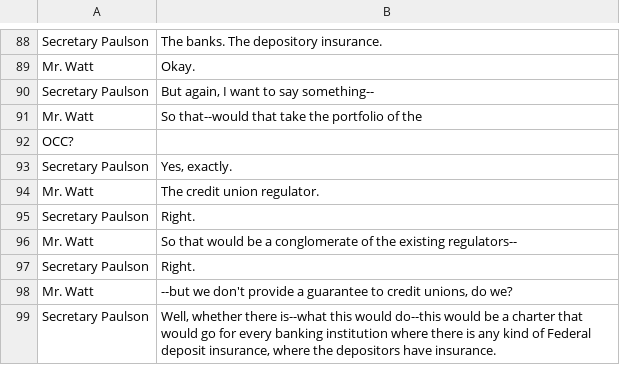
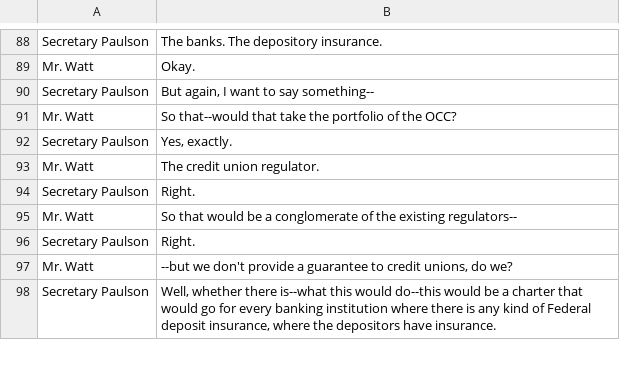
Before and after one commit to ihmc/congressional_hearings, a CSV file: data/CongressionalHearings/Dodd-Frank/CHRG-110hhrg44900/CHRG-110hhrg44900.htm.csv, drawn as a sheet; only a part is shown, gaps mark what is left out.

```diff
--- a/data/CongressionalHearings/Dodd-Frank/CHRG-110hhrg44900/CHRG-110hhrg44900.htm.csv
+++ b/data/CongressionalHearings/Dodd-Frank/CHRG-110hhrg44900/CHRG-110hhrg44900.htm.csv
@@ -90,4 +90,3 @@
 "Secretary Paulson","But again, I want to say something--"
-"Mr. Watt","So that--would that take the portfolio of the"
-"OCC?",""
+"Mr. Watt","So that--would that take the portfolio of the OCC?"
 "Secretary Paulson","Yes, exactly."
```
Also changed, not shown: data/CongressionalHearings/Dodd-Frank/CHRG-111hhrg48868/CHRG-111hhrg48868.htm.csv, data/CongressionalHearings/Dodd-Frank/CHRG-111hhrg48873/CHRG-111hhrg48873.htm.csv, 17 other files.
